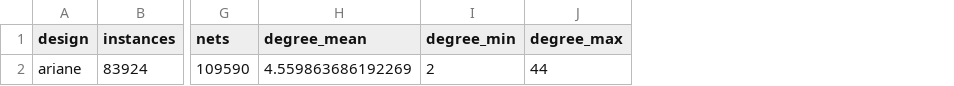
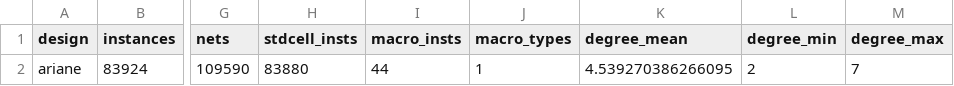
Before and after one commit to tszsiuwong/agentic_Hanqing, a CSV file: results/ariane133/summary.csv, drawn as a sheet; only a part is shown, gaps mark what is left out; addresses are those after the commit; the diff names each change by its address in the sheet, - before the commit and + after, or states it on an @@ line.

Commit message:
feat(netlist_profiler): separate macro cells (SRAM/ROM) from stdcell degree stats

```diff
--- a/results/ariane133/summary.csv
+++ b/results/ariane133/summary.csv
+column H (stdcell_insts), row 2: 83880
+column I (macro_insts), row 2: 44
+column J (macro_types), row 2: 1
-K2 (degree_mean): 4.559863686192269
+K2 (degree_mean): 4.539270386266095
-M2 (degree_max): 44
+M2 (degree_max): 7
```
Also changed, not shown: 5 other files.
